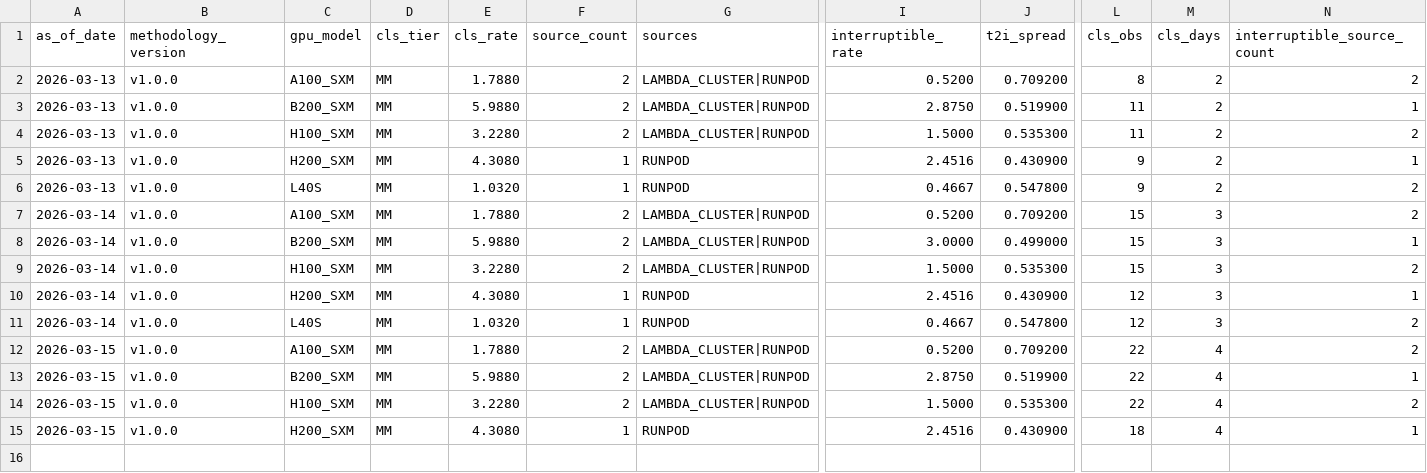
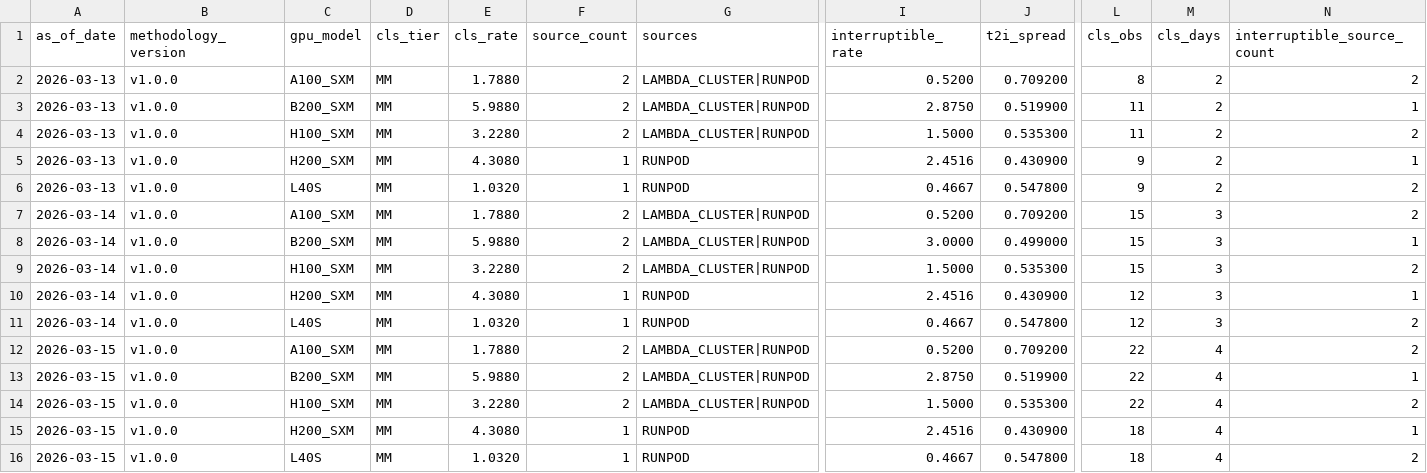
Before and after one commit to ccir-index/ccir-data, a CSV file: cri-h100-cls-mm/CRI-H100-CLS-MM-history.csv, drawn as a sheet; only a part is shown, gaps mark what is left out; rows hold the shown columns only; the diff names each change by its address in the sheet, - before the commit and + after, or states it on an @@ line.

Commit message:
data: MM L40S cls_spreads 2026-03-15 [medium]

```diff
--- a/cri-h100-cls-mm/CRI-H100-CLS-MM-history.csv
+++ b/cri-h100-cls-mm/CRI-H100-CLS-MM-history.csv
+row 16: 2026-03-15 | v1.0.0 | L40S | MM | 1.0320 | 1 | RUNPOD | 0.4667 | 0.547800 | 18 | 4 | 2
```
